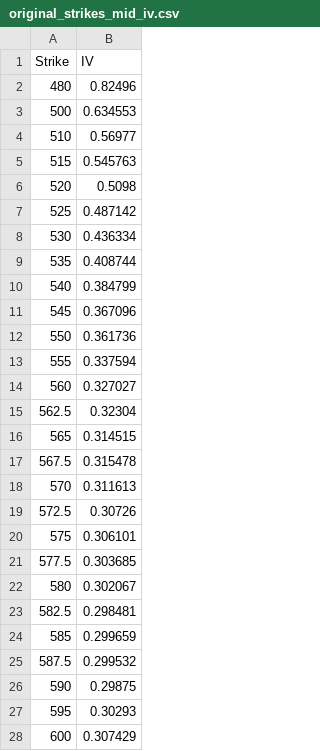
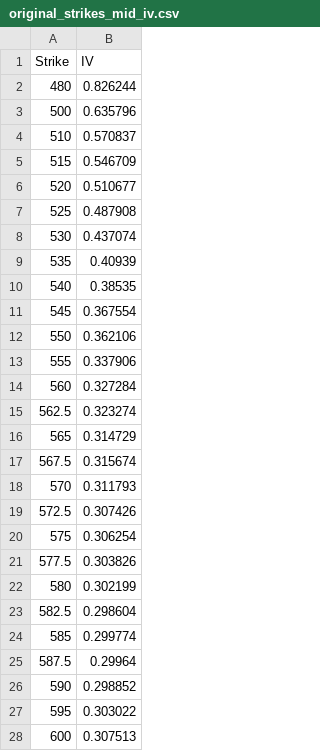
Before and after one commit to hedge0/OptionsKillerBotCPP, a CSV file: original_strikes_mid_iv.csv, drawn as a sheet; only a part is shown; the diff covers the shown part only.

```diff
--- a/original_strikes_mid_iv.csv
+++ b/original_strikes_mid_iv.csv
@@ -1,28 +1,28 @@
 Strike,IV
-480,0.82496
-500,0.634553
-510,0.56977
-515,0.545763
-520,0.5098
-525,0.487142
-530,0.436334
-535,0.408744
-540,0.384799
-545,0.367096
-550,0.361736
-555,0.337594
-560,0.327027
-562.5,0.32304
-565,0.314515
-567.5,0.315478
-570,0.311613
-572.5,0.30726
-575,0.306101
-577.5,0.303685
-580,0.302067
-582.5,0.298481
-585,0.299659
-587.5,0.299532
-590,0.29875
-595,0.30293
-600,0.307429
+480,0.826244
+500,0.635796
+510,0.570837
+515,0.546709
+520,0.510677
+525,0.487908
+530,0.437074
+535,0.40939
+540,0.38535
+545,0.367554
+550,0.362106
+555,0.337906
+560,0.327284
+562.5,0.323274
+565,0.314729
+567.5,0.315674
+570,0.311793
+572.5,0.307426
+575,0.306254
+577.5,0.303826
+580,0.302199
+582.5,0.298604
+585,0.299774
+587.5,0.29964
+590,0.298852
+595,0.303022
+600,0.307513
```
Also changed, not shown: 11 edited cells elsewhere in this file, interpolated_strikes_iv.csv, 9 other files.
